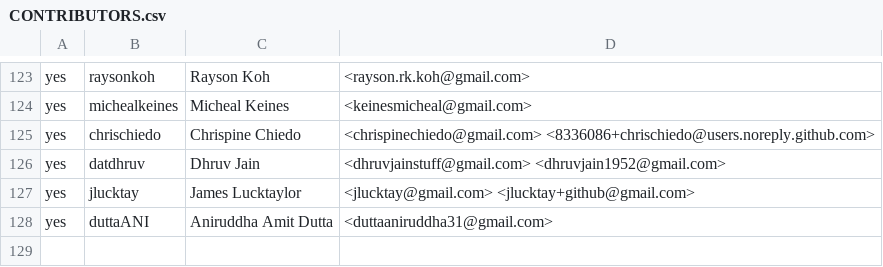
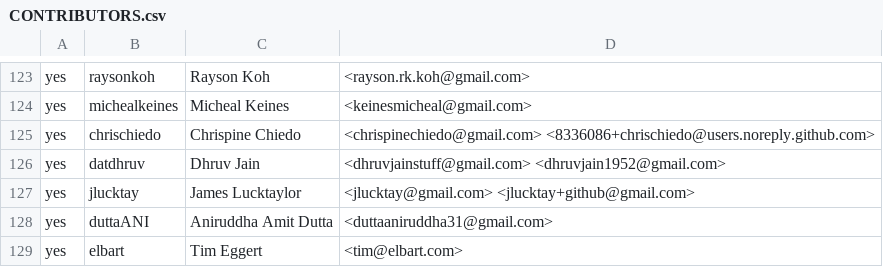
Before and after one commit to rjtch/ockam-contributors, a CSV file: CONTRIBUTORS.csv, drawn as a sheet; only a part is shown, gaps mark what is left out.

Commit message:
add elbart contributor

```diff
--- a/CONTRIBUTORS.csv
+++ b/CONTRIBUTORS.csv
@@ -128 +128,2 @@ yes,jlucktay,James Lucktaylor,<jlucktay@gmail.com> <jlucktay+github@gmail.com>
 yes,duttaANI,Aniruddha Amit Dutta,<duttaaniruddha31@gmail.com>
+yes,elbart,Tim Eggert,<tim@elbart.com>
```
